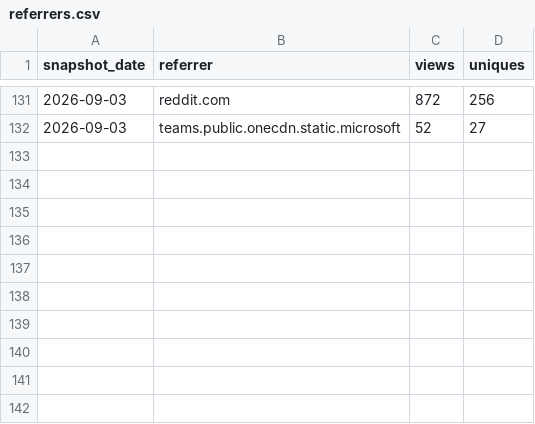
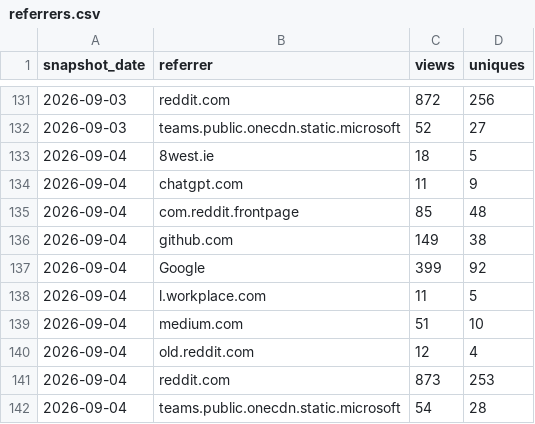
Before and after one commit to GaZmagik/iso-24495, a CSV file: data/referrers.csv, drawn as a sheet; only a part is shown, gaps mark what is left out.

```diff
--- a/data/referrers.csv
+++ b/data/referrers.csv
@@ -132 +132,11 @@ snapshot_date,referrer,views,uniques
 2026-09-03,teams.public.onecdn.static.microsoft,52,27
+2026-09-04,8west.ie,18,5
+2026-09-04,chatgpt.com,11,9
+2026-09-04,com.reddit.frontpage,85,48
+2026-09-04,github.com,149,38
+2026-09-04,Google,399,92
+2026-09-04,l.workplace.com,11,5
+2026-09-04,medium.com,51,10
+2026-09-04,old.reddit.com,12,4
+2026-09-04,reddit.com,873,253
+2026-09-04,teams.public.onecdn.static.microsoft,54,28
```
Also changed, not shown: data/daily.csv, data/windows.csv.
